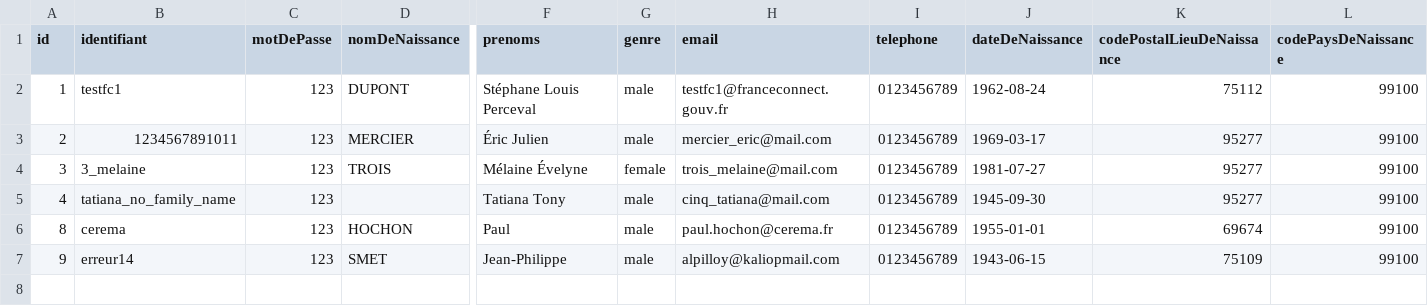
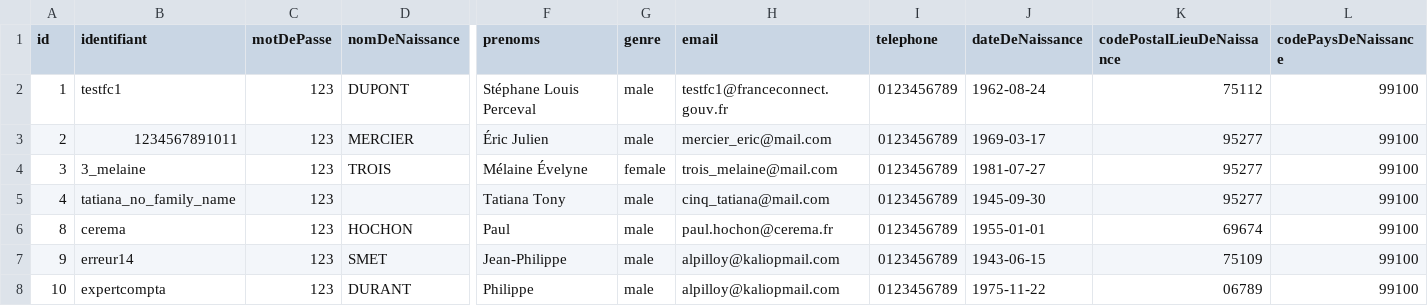
Before and after one commit to france-connect/identity-provider-example, a CSV file: database.csv, drawn as a sheet; only a part is shown, gaps mark what is left out; rows hold the shown columns only; the diff names each change by its address in the sheet, - before the commit and + after, or states it on an @@ line.

```diff
--- a/database.csv
+++ b/database.csv
+row 8: 10 | expertcompta | 123 | DURANT | Philippe | male | alpilloy@kaliopmail.com | 0123456789 | 1975-11-22 | 06789 | 99100
```
